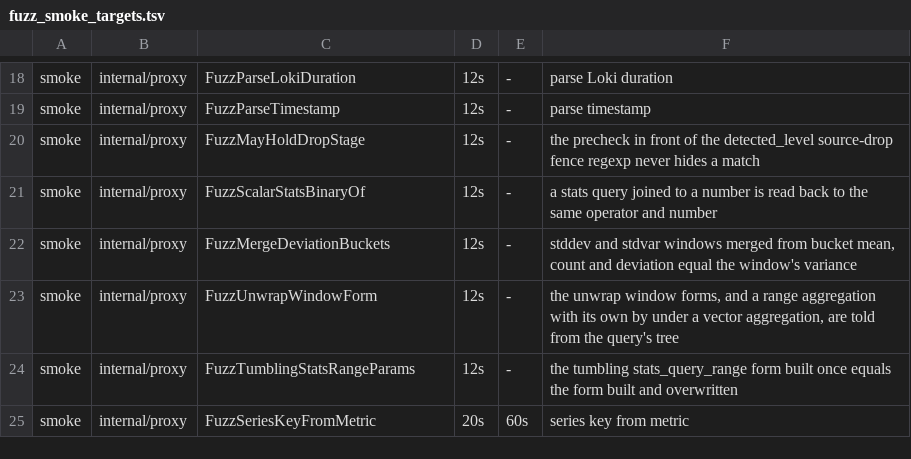
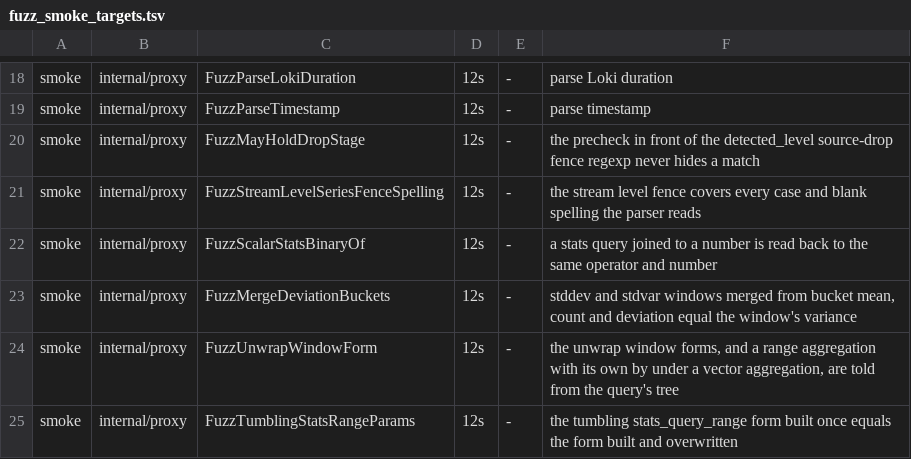
Before and after one commit to ReliablyObserve/loki-vl-proxy, a TSV file: scripts/ci/fuzz_smoke_targets.tsv, drawn as a sheet; only a part is shown, gaps mark what is left out; the shorter side is filled out with more unchanged rows.

Commit message:
fix: the stream level fence reads every spelling the parser accepts
The LogQL parser reads keywords in any case and any Unicode blank before a
parenthesis, so TOPK(...), sum WITHOUT (...), | UNWRAP and sort\v(...) are
the same queries as their lower-case forms. The fence screen matched only
the lower-case words and ASCII blanks, so an answer cached for such a
spelling before the fix could still be served. The screen now also jumps
to K and W, compares the words case-folded and trims Unicode blanks before
a parenthesis; lower-case queries keep their keys.

FuzzStreamLevelSeriesFenceSpelling pins it: a fenced query stays fenced
with its letters' case flipped and its blanks rewritten.

```diff
--- a/scripts/ci/fuzz_smoke_targets.tsv
+++ b/scripts/ci/fuzz_smoke_targets.tsv
@@ -20,2 +20,3 @@ smoke	internal/proxy	FuzzParseTimestamp	12s	-	parse timestamp
 smoke	internal/proxy	FuzzMayHoldDropStage	12s	-	the precheck in front of the detected_level source-drop fence regexp never hides a match
+smoke	internal/proxy	FuzzStreamLevelSeriesFenceSpelling	12s	-	the stream level fence covers every case and blank spelling the parser reads
 smoke	internal/proxy	FuzzScalarStatsBinaryOf	12s	-	a stats query joined to a number is read back to the same operator and number
```
Also changed, not shown: 2 other files.
